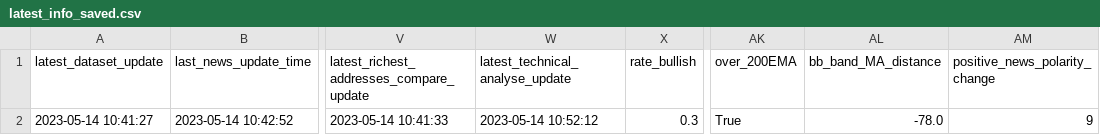
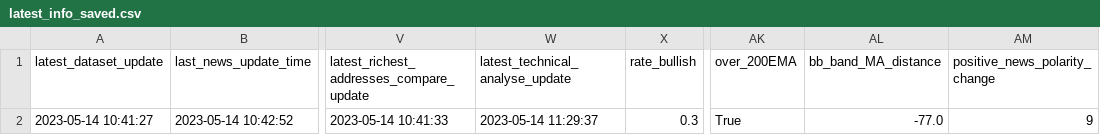
Before and after one commit to williamnordberg/adam_trader, a CSV file: data/latest_info_saved.csv, drawn as a sheet; only a part is shown, gaps mark what is left out; the diff names each change by its address in the sheet, - before the commit and + after, or states it on an @@ line.

```diff
--- a/data/latest_info_saved.csv
+++ b/data/latest_info_saved.csv
-W2 (latest_technical_analyse_update): 2023-05-14 10:52:12
+W2 (latest_technical_analyse_update): 2023-05-14 11:29:37
-AL2 (bb_band_MA_distance): -78.0
+AL2 (bb_band_MA_distance): -77.0
```
Also changed, not shown: data/database.csv, 4 other files.
